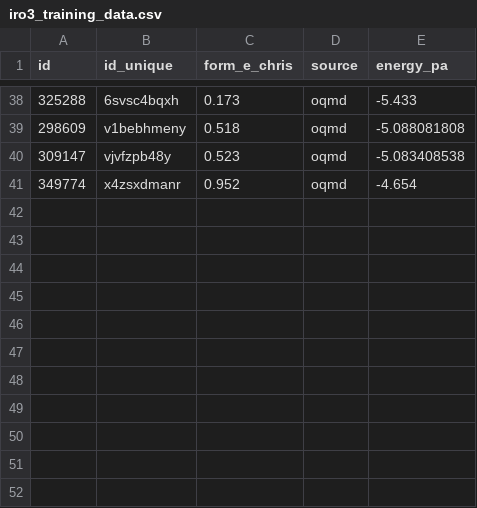
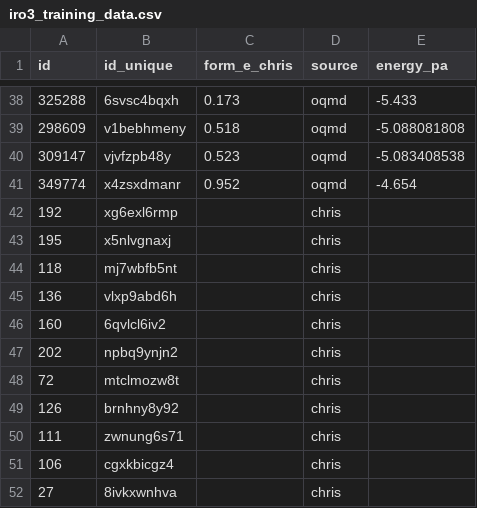
Before and after one commit to raulf2012/PROJ_IrOx_Active_Learning_OER, a CSV file: data/ml_irox_data/iro3_training_data.csv, drawn as a sheet; only a part is shown, gaps mark what is left out; the diff names each change by its address in the sheet, - before the commit and + after, or states it on an @@ line.

Commit message:
Update to data files

```diff
--- a/data/ml_irox_data/iro3_training_data.csv
+++ b/data/ml_irox_data/iro3_training_data.csv
+row 42: 192 | xg6exl6rmp |  | chris
+row 43: 195 | x5nlvgnaxj |  | chris
+row 44: 118 | mj7wbfb5nt |  | chris
+row 45: 136 | vlxp9abd6h |  | chris
+row 46: 160 | 6qvlcl6iv2 |  | chris
+row 47: 202 | npbq9ynjn2 |  | chris
+row 48: 72 | mtclmozw8t |  | chris
+row 49: 126 | brnhny8y92 |  | chris
+row 50: 111 | zwnung6s71 |  | chris
+row 51: 106 | cgxkbicgz4 |  | chris
+row 52: 27 | 8ivkxwnhva |  | chris
```
Also changed, not shown: data/ml_irox_data/unique_ids.csv, 2 other files.
